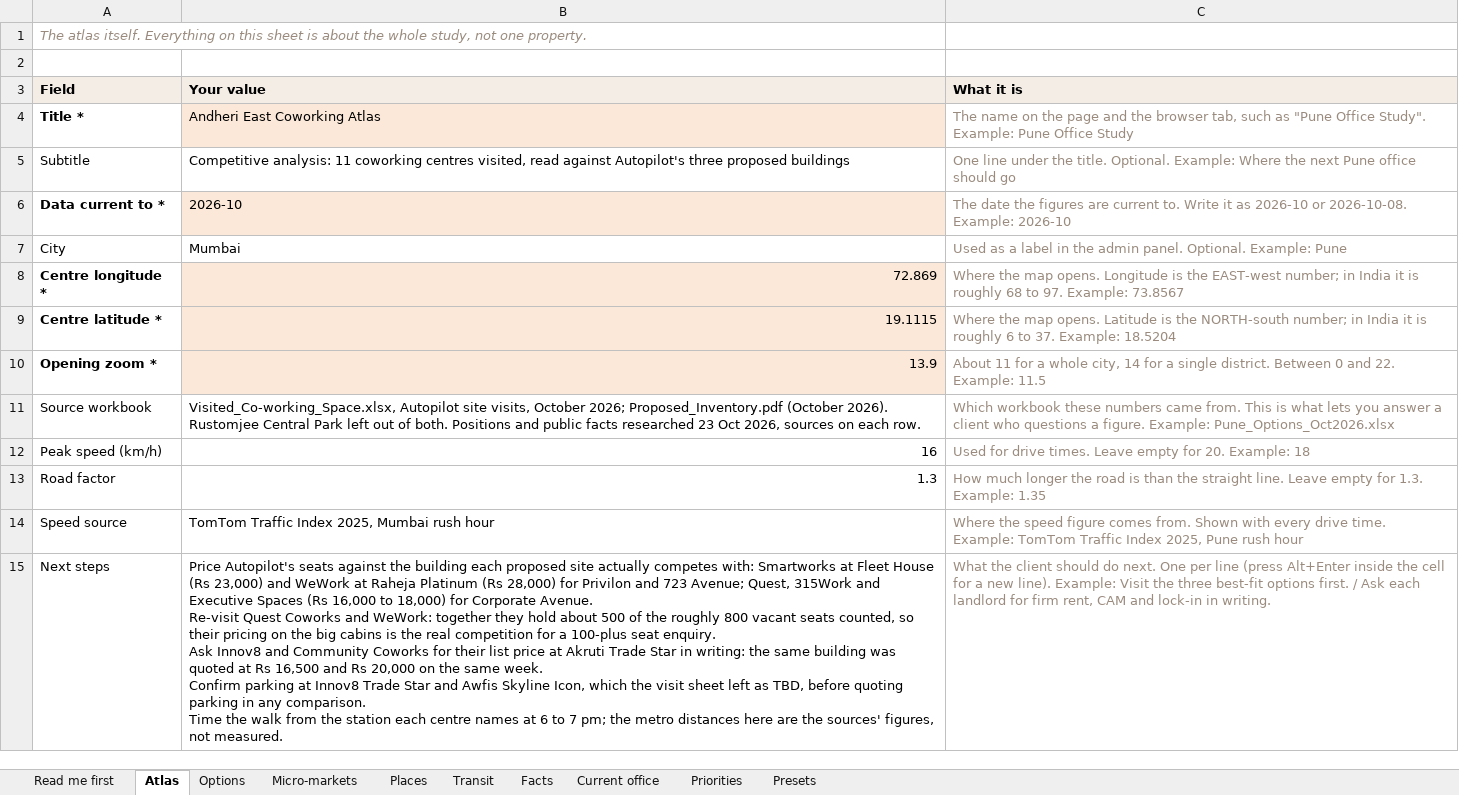
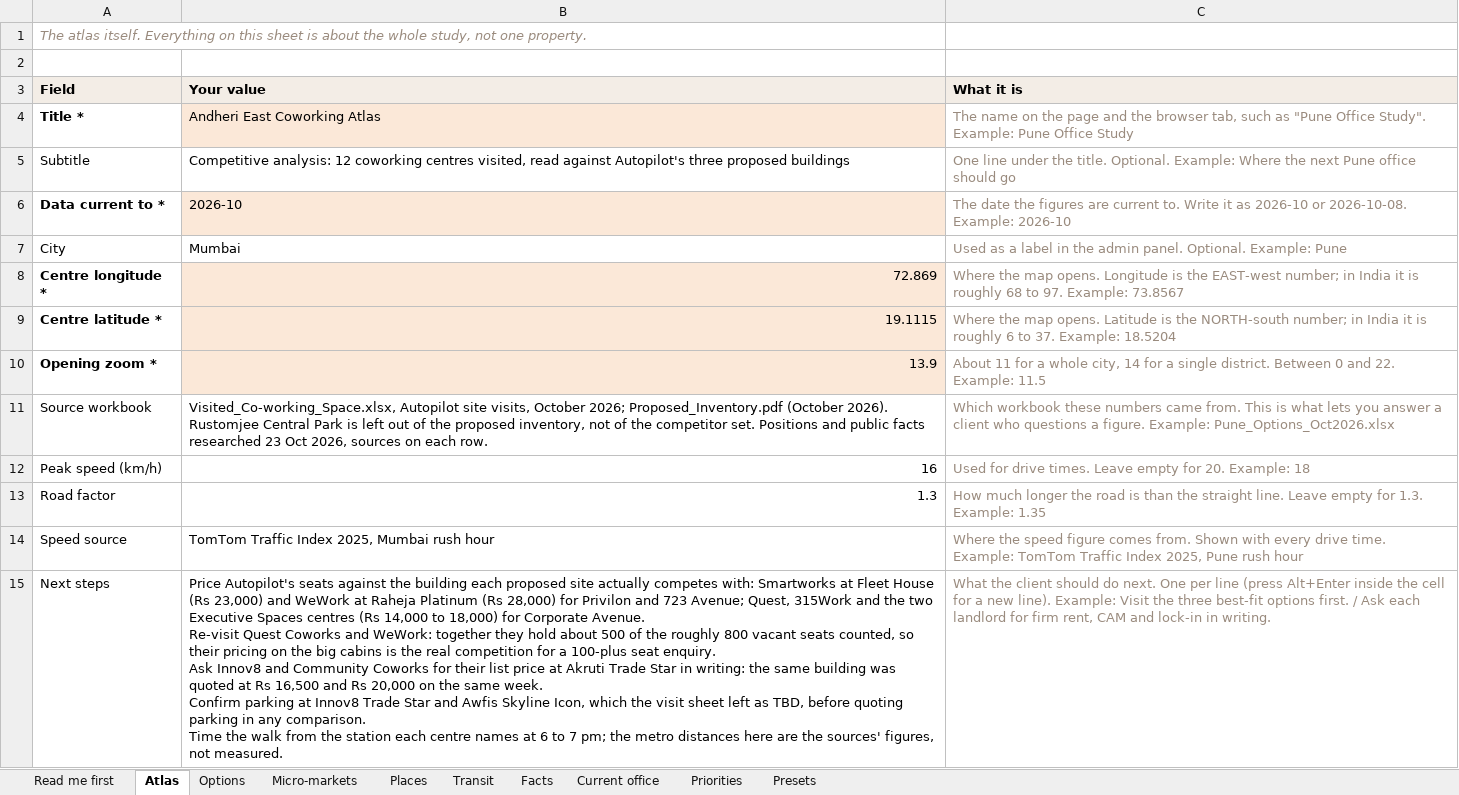
Before and after one commit to contactautopilotoffices-oss/atlas, an Excel workbook: examples/andheri-coworking.xlsx, sheet Atlas, drawn as a sheet; values as stored, in another font and other column widths than the file's, no borders; the diff names each change by its address in the sheet, - before the commit and + after, or states it on an @@ line.

```diff
--- a/examples/andheri-coworking.xlsx (sheet Atlas)
+++ b/examples/andheri-coworking.xlsx (sheet Atlas)
-B5 (Your value): Competitive analysis: 11 coworking centres…
+B5 (Your value): Competitive analysis: 12 coworking centres…
-B11 (Your value): …Central Park left out of both. Positions and…
+B11 (Your value): …Central Park is left out of the proposed inventory, not of the competitor set. Positions and…
-B15 (Your value): …315Work and Executive Spaces (Rs 16,000 to 18,000)…
+B15 (Your value): …315Work and the two Executive Spaces centres (Rs 14,000 to 18,000)…
```
Also changed, not shown: sheet Options, sheet Facts, 5 other files.
